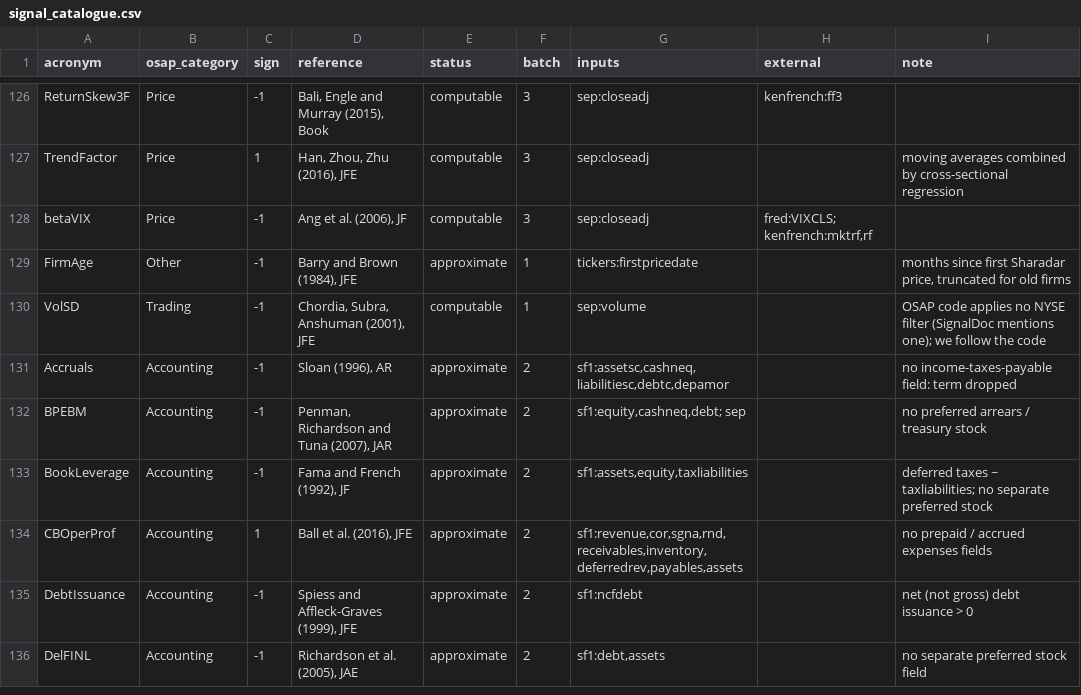
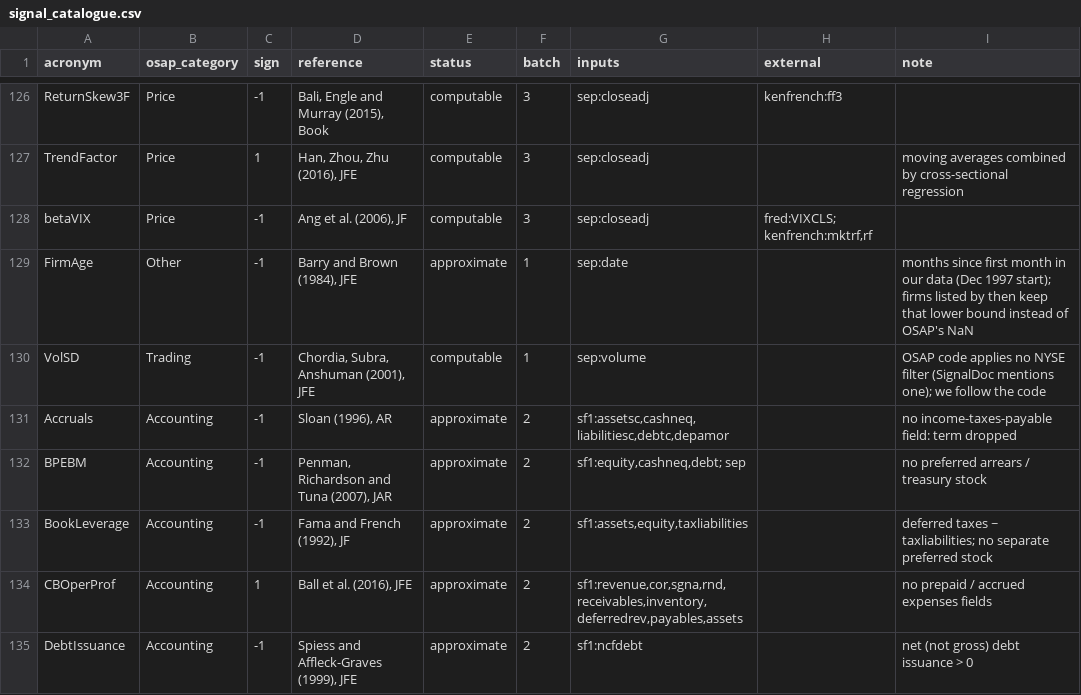
Before and after one commit to moh1tt/alpha-survival, a CSV file: config/signal_catalogue.csv, drawn as a sheet; only a part is shown, gaps mark what is left out; the shorter side is filled out with more unchanged rows.

```diff
--- a/config/signal_catalogue.csv
+++ b/config/signal_catalogue.csv
@@ -128,3 +128,3 @@ TrendFactor,Price,1,"Han, Zhou, Zhu (2016), JFE",computable,3,sep:closeadj,,movi
 betaVIX,Price,-1,"Ang et al. (2006), JF",computable,3,sep:closeadj,"fred:VIXCLS; kenfrench:mktrf,rf",
-FirmAge,Other,-1,"Barry and Brown (1984), JFE",approximate,1,tickers:firstpricedate,,"months since first Sharadar price, truncated for old firms"
+FirmAge,Other,-1,"Barry and Brown (1984), JFE",approximate,1,sep:date,,"months since first month in our data (Dec 1997 start); firms listed by then keep that lower bound instead of OSAP's NaN"
 VolSD,Trading,-1,"Chordia, Subra, Anshuman (2001), JFE",computable,1,sep:volume,,"OSAP code applies no NYSE filter (SignalDoc mentions one); we follow the code"
```
Also changed, not shown: 5 other files.
